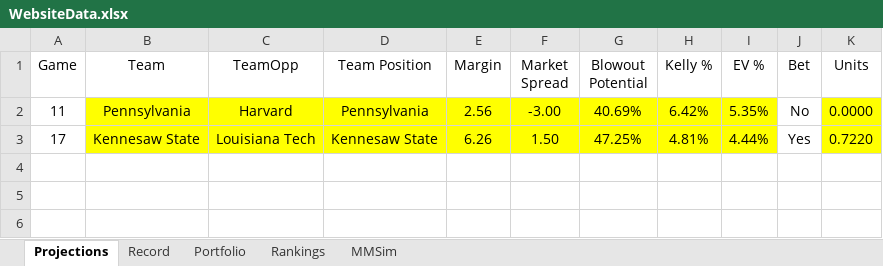
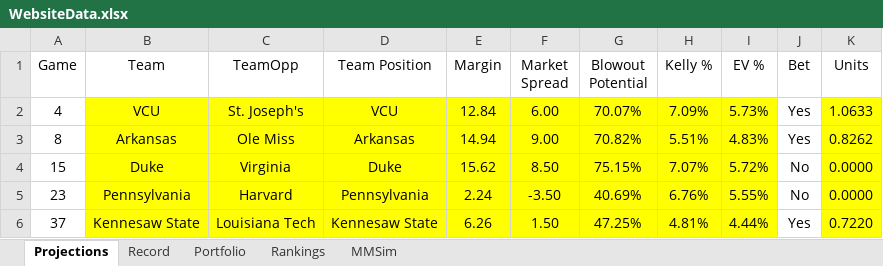
Before and after one commit to jackoo-06/jacks-cbb-site, an Excel workbook: WebsiteData.xlsx, sheet Projections, drawn as a sheet; values as stored, in another font and other column widths than the file's, no borders; addresses are those after the commit; the diff names each change by its address in the sheet, - before the commit and + after, or states it on an @@ line.

Commit message:
Update Data

```diff
--- a/WebsiteData.xlsx (sheet Projections)
+++ b/WebsiteData.xlsx (sheet Projections)
+row 2: 4 | VCU | St. Joseph's | VCU | 12.84 | 6.00 | 70.07% | 7.09% | 5.73% | Yes | 1.0633
+row 3: 8 | Arkansas | Ole Miss | Arkansas | 14.94 | 9.00 | 70.82% | 5.51% | 4.83% | Yes | 0.8262
+row 4: 15 | Duke | Virginia | Duke | 15.62 | 8.50 | 75.15% | 7.07% | 5.72% | No | 0.0000
-A5 (Game): 11
+A5 (Game): 23
-E5 (Margin): 2.56
+E5 (Margin): 2.24
-F5 (Market Spread): -3.00
+F5 (Market Spread): -3.50
-H5 (Kelly %): 6.42%
+H5 (Kelly %): 6.76%
-I5 (EV %): 5.35%
+I5 (EV %): 5.55%
-A6 (Game): 17
+A6 (Game): 37
```
Also changed, not shown: formulas that keep their value, 3 other files.
